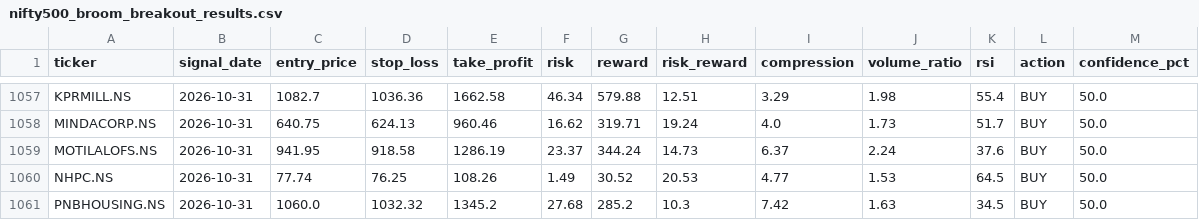
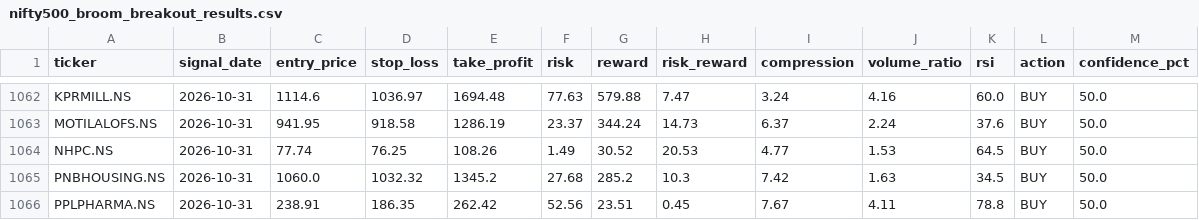
Before and after one commit to kira-stockmarket/ema-backtest, a CSV file: nifty500_broom_breakout_results.csv, drawn as a sheet; only a part is shown, gaps mark what is left out; the shorter side is filled out with more unchanged rows; addresses are those after the commit; the diff covers the shown part only; the diff names each change by its address in the sheet, - before the commit and + after, or states it on an @@ line.

```diff
--- a/nifty500_broom_breakout_results.csv
+++ b/nifty500_broom_breakout_results.csv
-C1062 (entry_price): 1082.7
+C1062 (entry_price): 1114.6
-D1062 (stop_loss): 1036.36
+D1062 (stop_loss): 1036.97
-E1062 (take_profit): 1662.58
+E1062 (take_profit): 1694.48
-F1062 (risk): 46.34
+F1062 (risk): 77.63
-H1062 (risk_reward): 12.51
+H1062 (risk_reward): 7.47
-I1062 (compression): 3.29
+I1062 (compression): 3.24
-J1062 (volume_ratio): 1.98
+J1062 (volume_ratio): 4.16
-K1062 (rsi): 55.4
+K1062 (rsi): 60.0
@@ row 1058 moved to row 1045: MINDACORP.NS @@
```
Also changed, not shown: 3 added rows, 3 moved rows and 16 edited cells elsewhere in this file, 1 other file.
